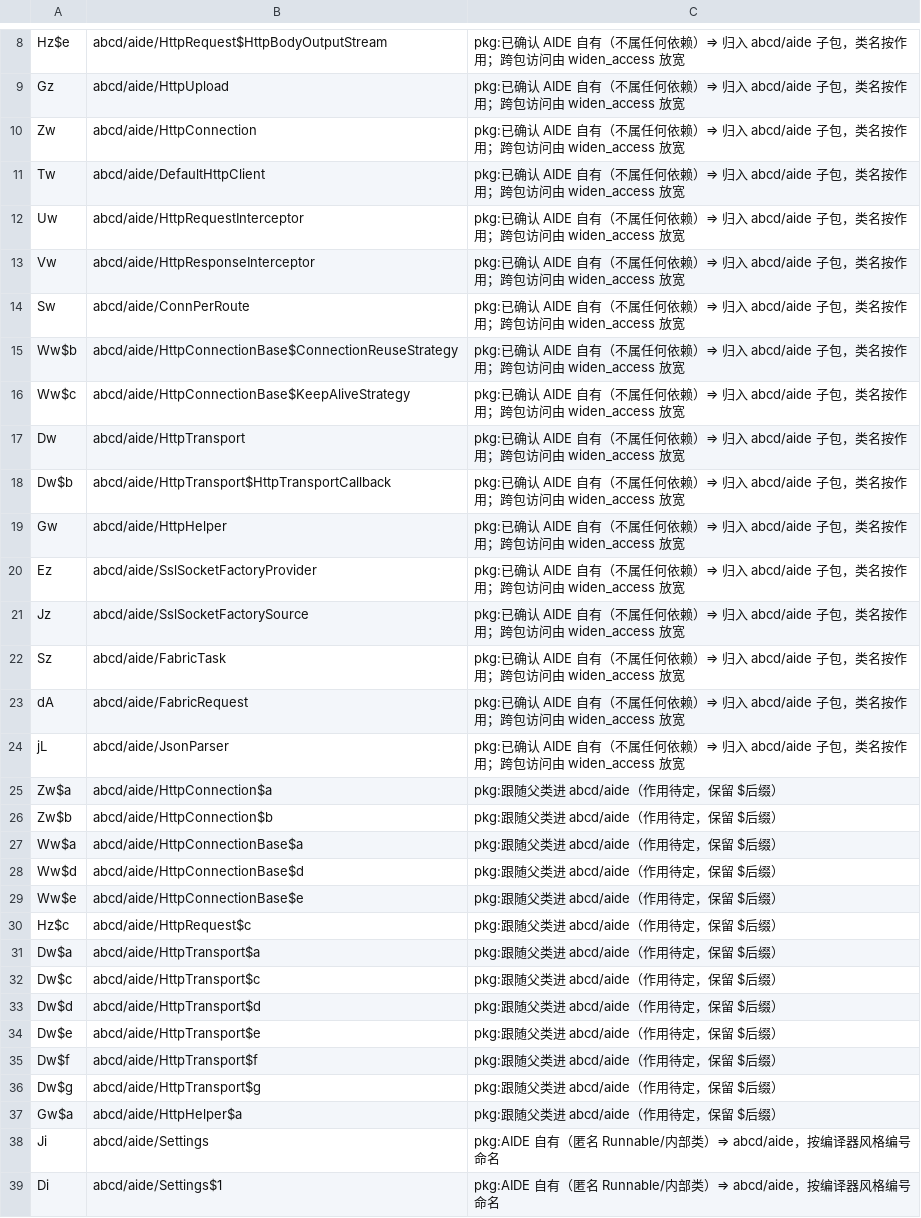
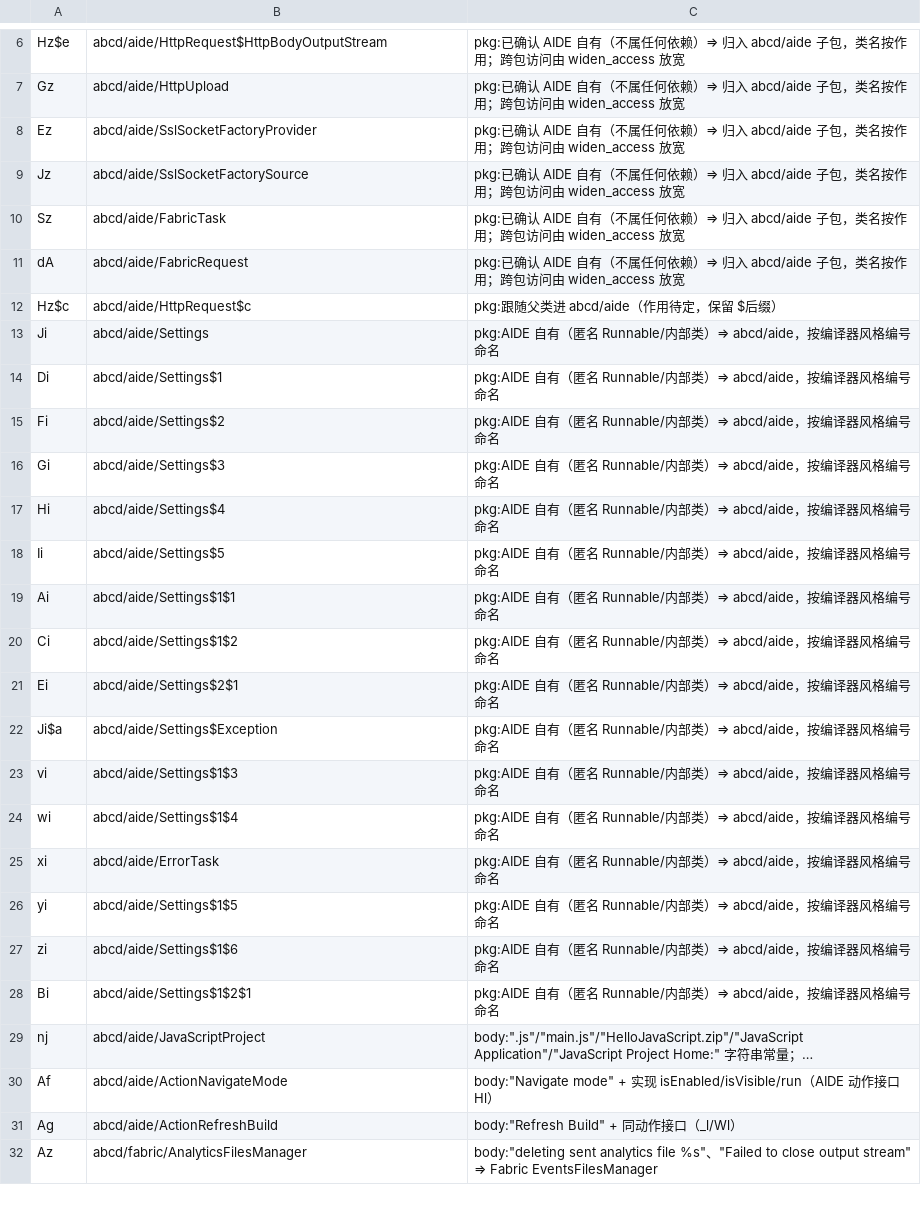
Before and after one commit to f401/MyAIDEProEnchanted, a TSV file: jobs/aide/class_map.tsv, drawn as a sheet; only a part is shown, gaps mark what is left out; the shorter side is filled out with more unchanged rows; long unchanged cells end in …; the diff covers the shown part only.

Commit message:
aide: 把误判为「AIDE 自有」的 25 个 Dropbox/json-simple 类移交给 dropbox
jobs/aide 早先把 Ww/Zw/Dw/Gw/Sw/Tw/Uw/Vw/iL/jL 及其内部类命名成
abcd/aide/HttpConnectionBase、HttpTransport、HttpHelper、CollectionFactory、JsonParser…
证据列写「已确认 AIDE 自有（不属任何依赖）」。实际它们是
com.dropbox.client2.**（Dropbox Android SDK 1.6.2）与 org.json.simple.**。

后果：同一个探针类被两个 part 命名，rebuild_tsrg 后写覆盖不报错，
validate 会以 dup-member-target / 参数序号重复的形式露出来（8 处）。
删掉这 25 类（class_map 25 行 / members 25 块 / params_manual 2 行）后 validate 恢复 ✔。

aide 现状：52 类 / 36 成员行 / 13 参数行。

```diff
--- a/jobs/aide/class_map.tsv
+++ b/jobs/aide/class_map.tsv
@@ -9,12 +7,2 @@ Hz$e	abcd/aide/HttpRequest$HttpBodyOutputStream	pkg:已确认 AIDE 自有（不
 Gz	abcd/aide/HttpUpload	pkg:已确认 AIDE 自有（不属任何依赖）⇒ 归入 abcd/aide 子包，类名按作用；跨包访问由 widen_access 放宽
-Zw	abcd/aide/HttpConnection	pkg:已确认 AIDE 自有（不属任何依赖）⇒ 归入 abcd/aide 子包，类名按作用；跨包访问由 widen_access 放宽
-Tw	abcd/aide/DefaultHttpClient	pkg:已确认 AIDE 自有（不属任何依赖）⇒ 归入 abcd/aide 子包，类名按作用；跨包访问由 widen_access 放宽
-Uw	abcd/aide/HttpRequestInterceptor	pkg:已确认 AIDE 自有（不属任何依赖）⇒ 归入 abcd/aide 子包，类名按作用；跨包访问由 widen_access 放宽
-Vw	abcd/aide/HttpResponseInterceptor	pkg:已确认 AIDE 自有（不属任何依赖）⇒ 归入 abcd/aide 子包，类名按作用；跨包访问由 widen_access 放宽
-Sw	abcd/aide/ConnPerRoute	pkg:已确认 AIDE 自有（不属任何依赖）⇒ 归入 abcd/aide 子包，类名按作用；跨包访问由 widen_access 放宽
-Ww$b	abcd/aide/HttpConnectionBase$ConnectionReuseStrategy	pkg:已确认 AIDE 自有（不属任何依赖）⇒ 归入 abcd/aide 子包，类名按作用；跨包访问由 widen_access 放宽
-Ww$c	abcd/aide/HttpConnectionBase$KeepAliveStrategy	pkg:已确认 AIDE 自有（不属任何依赖）⇒ 归入 abcd/aide 子包，类名按作用；跨包访问由 widen_access 放宽
-Dw	abcd/aide/HttpTransport	pkg:已确认 AIDE 自有（不属任何依赖）⇒ 归入 abcd/aide 子包，类名按作用；跨包访问由 widen_access 放宽
-Dw$b	abcd/aide/HttpTransport$HttpTransportCallback	pkg:已确认 AIDE 自有（不属任何依赖）⇒ 归入 abcd/aide 子包，类名按作用；跨包访问由 widen_access 放宽
-Gw	abcd/aide/HttpHelper	pkg:已确认 AIDE 自有（不属任何依赖）⇒ 归入 abcd/aide 子包，类名按作用；跨包访问由 widen_access 放宽
 Ez	abcd/aide/SslSocketFactoryProvider	pkg:已确认 AIDE 自有（不属任何依赖）⇒ 归入 abcd/aide 子包，类名按作用；跨包访问由 widen_access 放宽
@@ -23,16 +11,3 @@ Sz	abcd/aide/FabricTask	pkg:已确认 AIDE 自有（不属任何依赖）⇒ 归
 dA	abcd/aide/FabricRequest	pkg:已确认 AIDE 自有（不属任何依赖）⇒ 归入 abcd/aide 子包，类名按作用；跨包访问由 widen_access 放宽
-jL	abcd/aide/JsonParser	pkg:已确认 AIDE 自有（不属任何依赖）⇒ 归入 abcd/aide 子包，类名按作用；跨包访问由 widen_access 放宽
-Zw$a	abcd/aide/HttpConnection$a	pkg:跟随父类进 abcd/aide（作用待定，保留 $后缀）
-Zw$b	abcd/aide/HttpConnection$b	pkg:跟随父类进 abcd/aide（作用待定，保留 $后缀）
-Ww$a	abcd/aide/HttpConnectionBase$a	pkg:跟随父类进 abcd/aide（作用待定，保留 $后缀）
-Ww$d	abcd/aide/HttpConnectionBase$d	pkg:跟随父类进 abcd/aide（作用待定，保留 $后缀）
-Ww$e	abcd/aide/HttpConnectionBase$e	pkg:跟随父类进 abcd/aide（作用待定，保留 $后缀）
 Hz$c	abcd/aide/HttpRequest$c	pkg:跟随父类进 abcd/aide（作用待定，保留 $后缀）
-Dw$a	abcd/aide/HttpTransport$a	pkg:跟随父类进 abcd/aide（作用待定，保留 $后缀）
-Dw$c	abcd/aide/HttpTransport$c	pkg:跟随父类进 abcd/aide（作用待定，保留 $后缀）
-Dw$d	abcd/aide/HttpTransport$d	pkg:跟随父类进 abcd/aide（作用待定，保留 $后缀）
-Dw$e	abcd/aide/HttpTransport$e	pkg:跟随父类进 abcd/aide（作用待定，保留 $后缀）
-Dw$f	abcd/aide/HttpTransport$f	pkg:跟随父类进 abcd/aide（作用待定，保留 $后缀）
-Dw$g	abcd/aide/HttpTransport$g	pkg:跟随父类进 abcd/aide（作用待定，保留 $后缀）
-Gw$a	abcd/aide/HttpHelper$a	pkg:跟随父类进 abcd/aide（作用待定，保留 $后缀）
 Ji	abcd/aide/Settings	pkg:AIDE 自有（匿名 Runnable/内部类）⇒ abcd/aide，按编译器风格编号命名
```
Also changed, not shown: 2 removed rows elsewhere in this file, jobs/aide/params.tsv, jobs/aide/params_manual.tsv, 1 other file.
